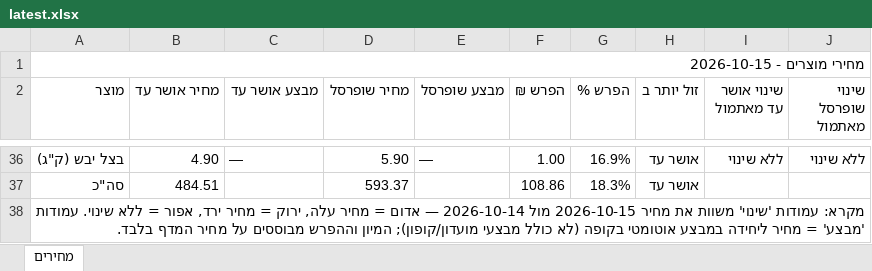
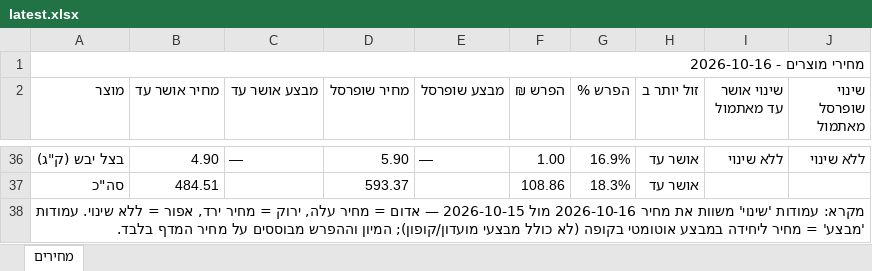
Before and after one commit to Gur1963/MYQA, an Excel workbook: grocery-prices/latest.xlsx, sheet מחירים, drawn as a sheet; only a part is shown, gaps mark what is left out; values as stored, in another font and other column widths than the file's, no cell formats; the diff names each change by its address in the sheet, - before the commit and + after, or states it on an @@ line.

```diff
--- a/grocery-prices/latest.xlsx (sheet מחירים)
+++ b/grocery-prices/latest.xlsx (sheet מחירים)
-A1 (מוצר): מחירי מוצרים - 2026-10-15
+A1 (מוצר): מחירי מוצרים - 2026-10-16
-A38 (מוצר): …את מחיר 2026-10-15 מול 2026-10-14 — אדום…
+A38 (מוצר): …את מחיר 2026-10-16 מול 2026-10-15 — אדום…
```
Also changed, not shown: cell formats, 1 other file.
